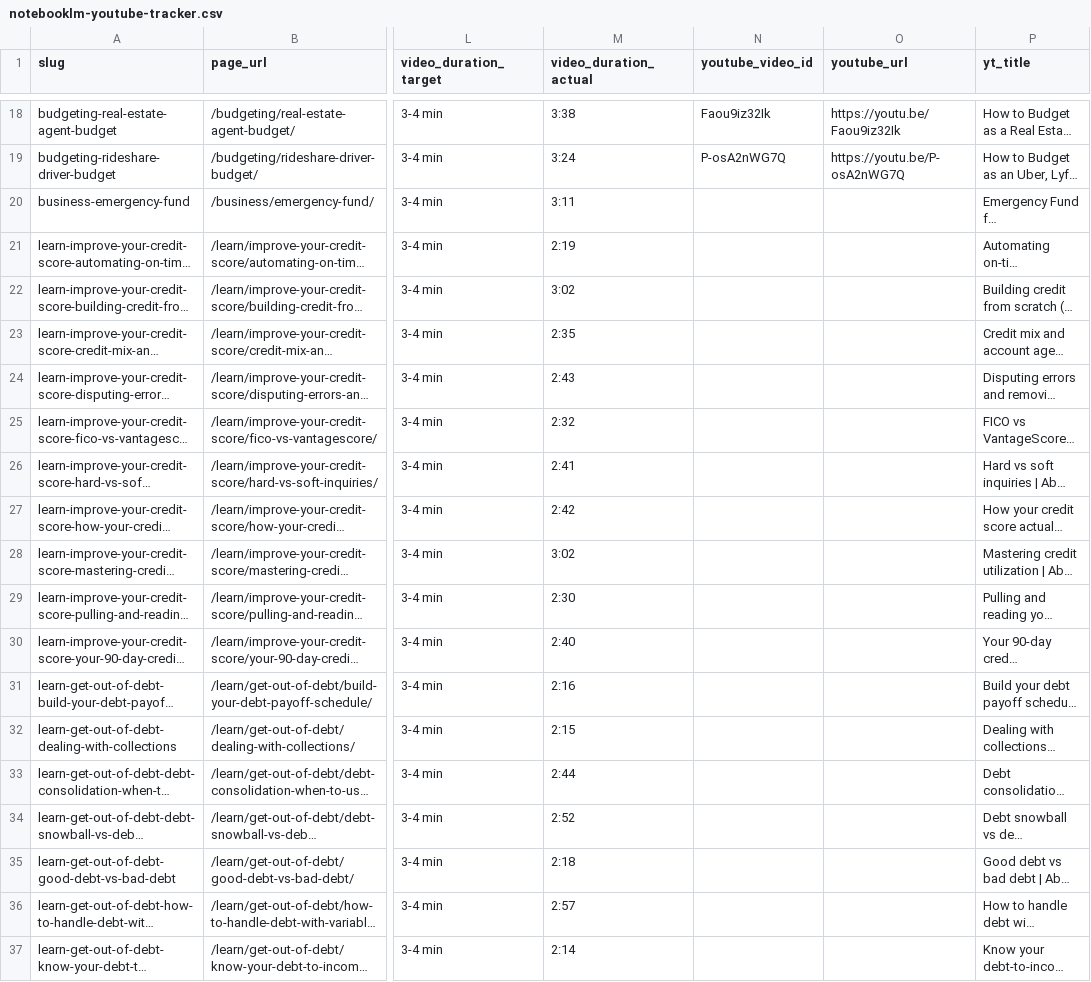
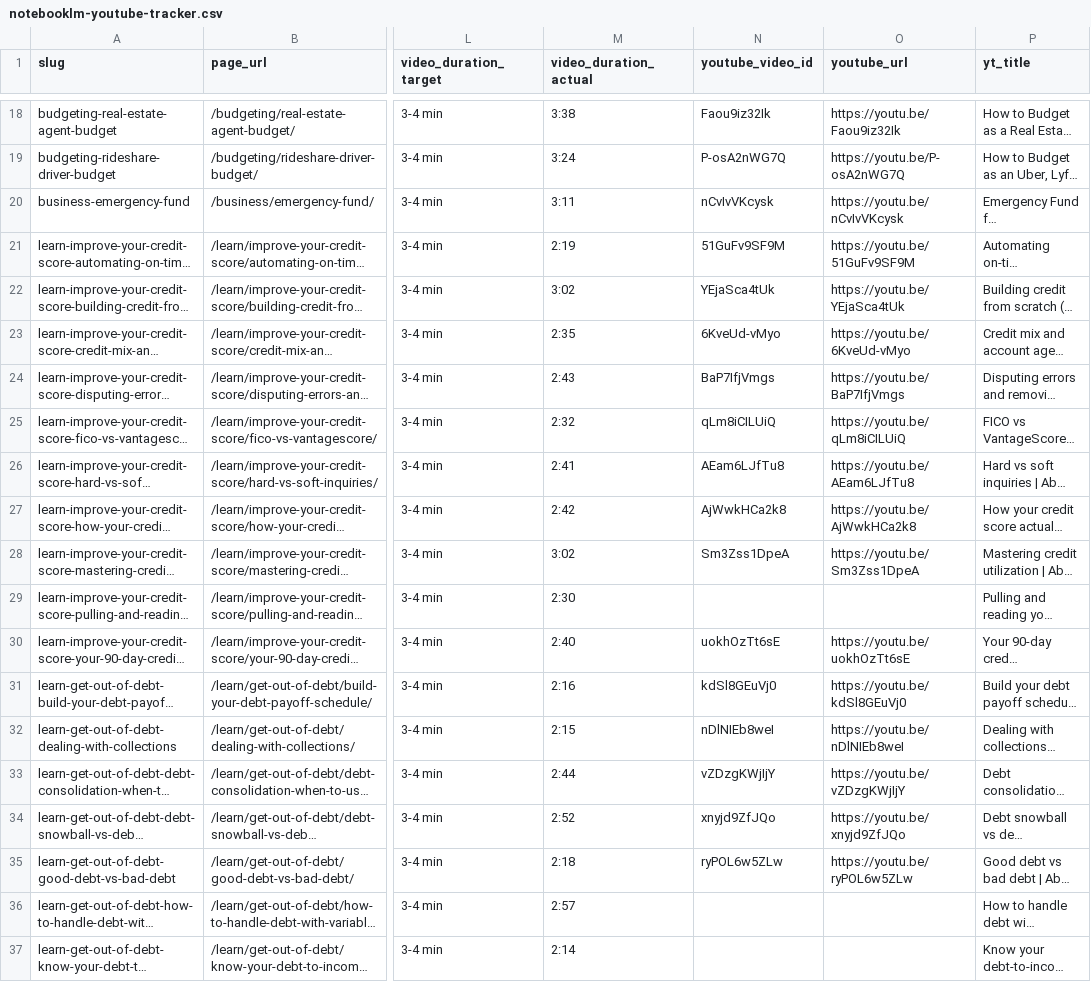
Before and after one commit to able-budget-app/able-App, a CSV file: docs/notebooklm-youtube-tracker.csv, drawn as a sheet; only a part is shown, gaps mark what is left out; long unchanged cells end in …; the diff names each change by its address in the sheet, - before the commit and + after, or states it on an @@ line.

```diff
--- a/docs/notebooklm-youtube-tracker.csv
+++ b/docs/notebooklm-youtube-tracker.csv
-N20 (youtube_video_id): (empty)
+N20 (youtube_video_id): nCvIvVKcysk
-O20 (youtube_url): (empty)
+O20 (youtube_url): https://youtu.be/nCvIvVKcysk
-N21 (youtube_video_id): (empty)
+N21 (youtube_video_id): 51GuFv9SF9M
-O21 (youtube_url): (empty)
+O21 (youtube_url): https://youtu.be/51GuFv9SF9M
-N22 (youtube_video_id): (empty)
+N22 (youtube_video_id): YEjaSca4tUk
-O22 (youtube_url): (empty)
+O22 (youtube_url): https://youtu.be/YEjaSca4tUk
-N23 (youtube_video_id): (empty)
+N23 (youtube_video_id): 6KveUd-vMyo
-O23 (youtube_url): (empty)
+O23 (youtube_url): https://youtu.be/6KveUd-vMyo
-N24 (youtube_video_id): (empty)
+N24 (youtube_video_id): BaP7IfjVmgs
-O24 (youtube_url): (empty)
+O24 (youtube_url): https://youtu.be/BaP7IfjVmgs
-N25 (youtube_video_id): (empty)
+N25 (youtube_video_id): qLm8iCILUiQ
-O25 (youtube_url): (empty)
+O25 (youtube_url): https://youtu.be/qLm8iCILUiQ
-N26 (youtube_video_id): (empty)
+N26 (youtube_video_id): AEam6LJfTu8
-O26 (youtube_url): (empty)
+O26 (youtube_url): https://youtu.be/AEam6LJfTu8
-N27 (youtube_video_id): (empty)
+N27 (youtube_video_id): AjWwkHCa2k8
-O27 (youtube_url): (empty)
+O27 (youtube_url): https://youtu.be/AjWwkHCa2k8
-N28 (youtube_video_id): (empty)
+N28 (youtube_video_id): Sm3Zss1DpeA
-O28 (youtube_url): (empty)
+O28 (youtube_url): https://youtu.be/Sm3Zss1DpeA
-N30 (youtube_video_id): (empty)
+N30 (youtube_video_id): uokhOzTt6sE
-O30 (youtube_url): (empty)
+O30 (youtube_url): https://youtu.be/uokhOzTt6sE
-N31 (youtube_video_id): (empty)
+N31 (youtube_video_id): kdSl8GEuVj0
-O31 (youtube_url): (empty)
+O31 (youtube_url): https://youtu.be/kdSl8GEuVj0
-N32 (youtube_video_id): (empty)
+N32 (youtube_video_id): nDlNIEb8weI
-O32 (youtube_url): (empty)
+O32 (youtube_url): https://youtu.be/nDlNIEb8weI
-N33 (youtube_video_id): (empty)
+N33 (youtube_video_id): vZDzgKWjIjY
-O33 (youtube_url): (empty)
+O33 (youtube_url): https://youtu.be/vZDzgKWjIjY
-N34 (youtube_video_id): (empty)
+N34 (youtube_video_id): xnyjd9ZfJQo
-O34 (youtube_url): (empty)
+O34 (youtube_url): https://youtu.be/xnyjd9ZfJQo
-N35 (youtube_video_id): (empty)
+N35 (youtube_video_id): ryPOL6w5ZLw
-O35 (youtube_url): (empty)
+O35 (youtube_url): https://youtu.be/ryPOL6w5ZLw
```
Also changed, not shown: 15 other files.
